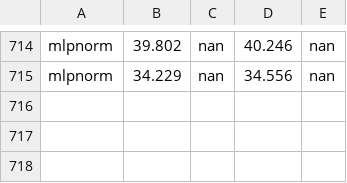
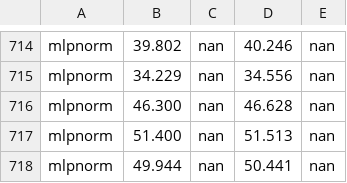
Before and after one commit to RecklessRonan/GNN-experiments, a CSV file: Non-Homophily-Large-Scale/results/arxiv-year.csv, drawn as a sheet; only a part is shown, gaps mark what is left out.

```diff
--- a/Non-Homophily-Large-Scale/results/arxiv-year.csv
+++ b/Non-Homophily-Large-Scale/results/arxiv-year.csv
@@ -715 +715,4 @@ mlpnorm,39.802, nan,40.246, nan
 mlpnorm,34.229, nan,34.556, nan
+mlpnorm,46.300, nan,46.628, nan
+mlpnorm,51.400, nan,51.513, nan
+mlpnorm,49.944, nan,50.441, nan
```
Also changed, not shown: 6 other files.
